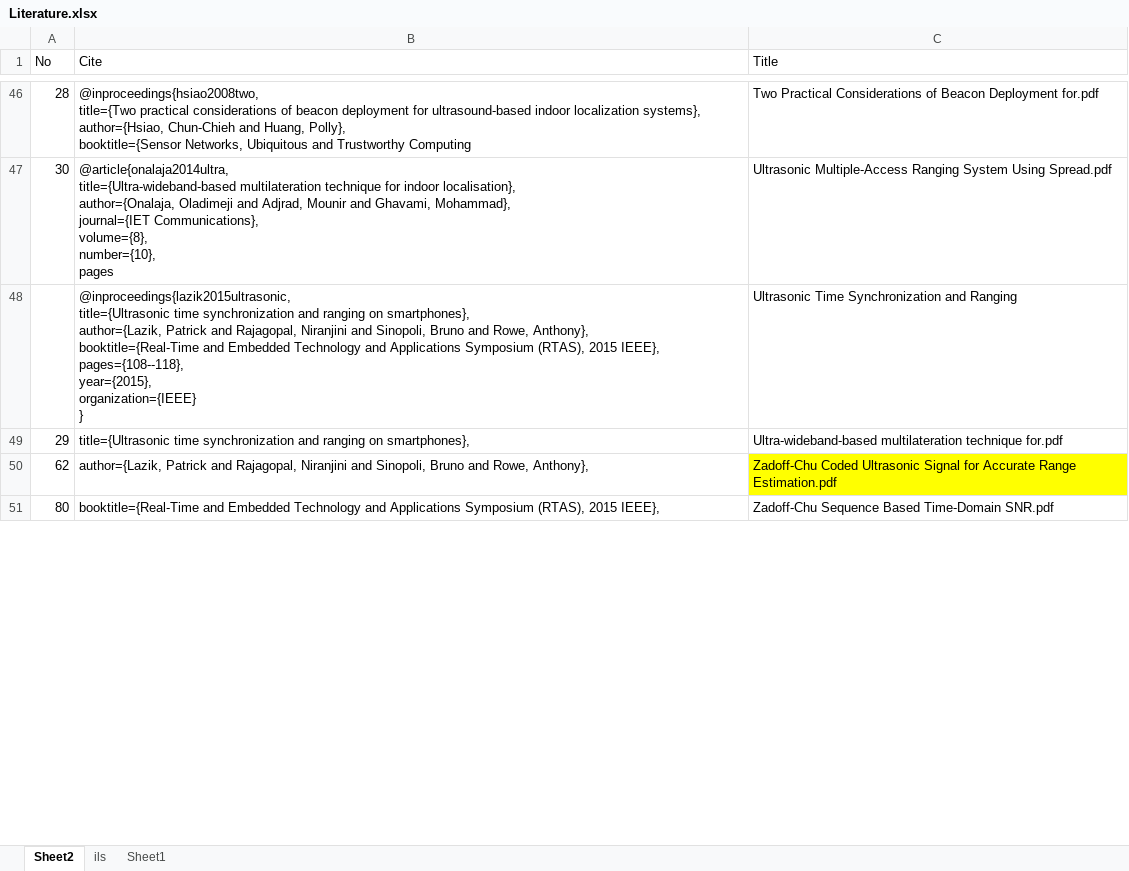
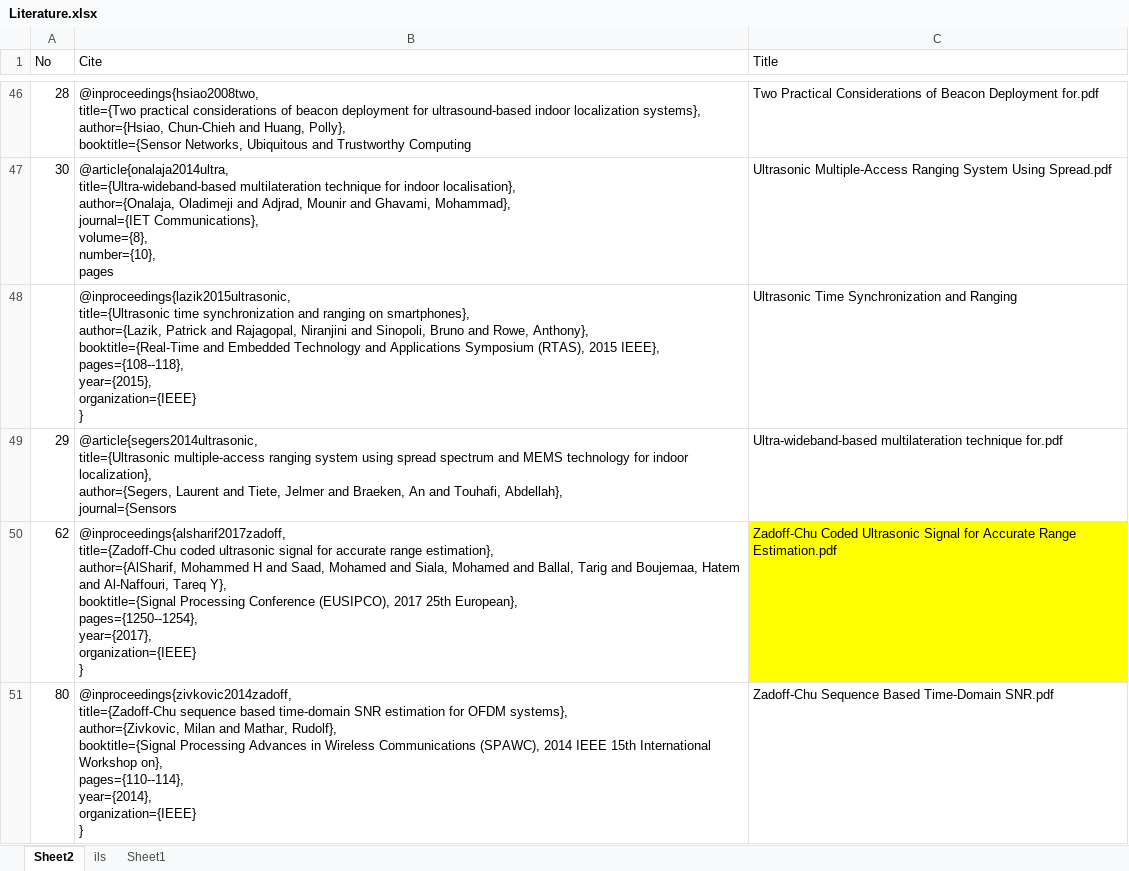
Before and after one commit to simontking/Project, an Excel workbook: Literature/Literature.xlsx, sheet Sheet2, drawn as a sheet; only a part is shown, gaps mark what is left out; values as stored, in another font and other column widths than the file's, no borders; ↵ is a line break in a cell; the diff covers the shown part only; the diff names each change by its address in the sheet, - before the commit and + after, or states it on an @@ line.

```diff
--- a/Literature/Literature.xlsx (sheet Sheet2)
+++ b/Literature/Literature.xlsx (sheet Sheet2)
-B49 (Cite): title={Ultrasonic time synchronization and ranging on smartphones},
+B49 (Cite): @article{segers2014ultrasonic, ↵ title={Ultrasonic multiple-access ranging system using spread spectrum and MEMS technology for indoor localization}, ↵ author={Segers, Laurent and Tiete, Jelmer and Braeken, An and Touhafi, Abdellah}, ↵ journal={Sensors
-B50 (Cite): author={Lazik, Patrick and Rajagopal, Niranjini and Sinopoli, Bruno and Rowe, Anthony},
+B50 (Cite): @inproceedings{alsharif2017zadoff, ↵ title={Zadoff-Chu coded ultrasonic signal for accurate range estimation}, ↵ author={AlSharif, Mohammed H and Saad, Mohamed and Siala, Mohamed and Ballal, Tarig and Boujemaa, Hatem and Al-Naffouri, Tareq Y}, ↵ booktitle={Signal Processing Conference (EUSIPCO), 2017 25th European}, ↵ pages={1250--1254}, ↵ year={2017}, ↵ organization={IEEE} ↵ }
-B51 (Cite): booktitle={Real-Time and Embedded Technology and Applications Symposium (RTAS), 2015 IEEE},
+B51 (Cite): @inproceedings{zivkovic2014zadoff, ↵ title={Zadoff-Chu sequence based time-domain SNR estimation for OFDM systems}, ↵ author={Zivkovic, Milan and Mathar, Rudolf}, ↵ booktitle={Signal Processing Advances in Wireless Communications (SPAWC), 2014 IEEE 15th International Workshop on}, ↵ pages={110--114}, ↵ year={2014}, ↵ organization={IEEE} ↵ }
```
Also changed, not shown: 2 added rows and 3 edited cells elsewhere in this sheet, 6 other files.
